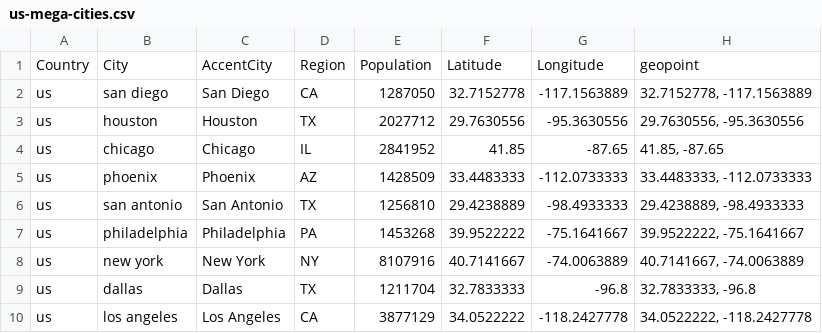
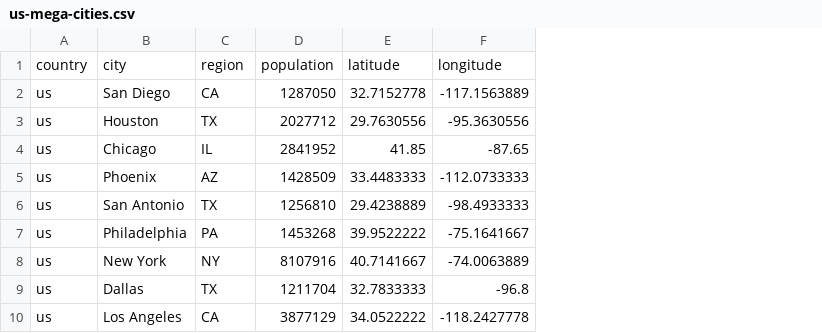
Before and after one commit to asteria-project/asteria, a CSV file: src/temp-data/us-mega-cities.csv, drawn as a sheet; removed rows and columns are numbered as before the commit, all else as after; the diff names each change by its address in the sheet, - before the commit and + after, or states it on an @@ line.

Commit message:
Bug fix
Fix columns mapping for the CsvToList stream.

```diff
--- a/src/temp-data/us-mega-cities.csv
+++ b/src/temp-data/us-mega-cities.csv
-column B, rows 2-10: san diego | houston | chicago | phoenix | san antonio | philadelphia | new york | dallas | los angeles
-column H, rows 2-10: 32.7152778, -117.1563889 | 29.7630556, -95.3630556 | 41.85, -87.65 | 33.4483333, -112.0733333 | 29.4238889, -98.4933333 | 39.9522222, -75.1641667 | 40.7141667, -74.0063889 | 32.7833333, -96.8 | 34.0522222, -118.2427778
-row 1: Country | City | AccentCity | Region | Population | Latitude | Longitude | geopoint
+row 1: country | city | region | population | latitude | longitude
```
Also changed, not shown: 2 other files.
